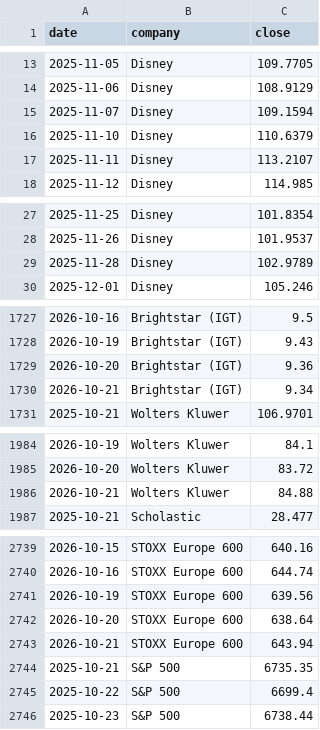
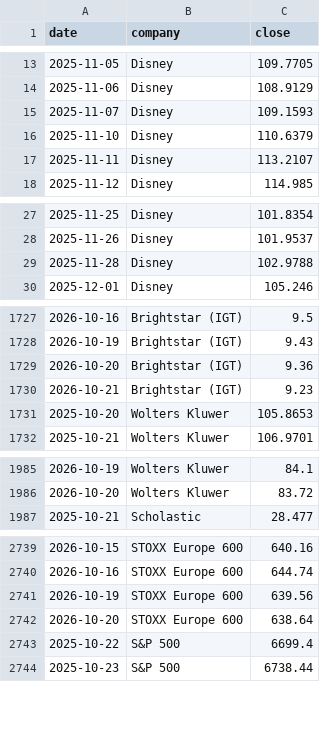
Before and after one commit to hrishi9635/client-intel, a CSV file: data/prices.csv, drawn as a sheet; only a part is shown, gaps mark what is left out; the diff covers the shown part only.

```diff
--- a/data/prices.csv
+++ b/data/prices.csv
@@ -14,3 +14,3 @@ date,company,close
 2025-11-06,Disney,108.9129
-2025-11-07,Disney,109.1594
+2025-11-07,Disney,109.1593
 2025-11-10,Disney,110.6379
@@ -28,3 +28,3 @@ date,company,close
 2025-11-26,Disney,101.9537
-2025-11-28,Disney,102.9789
+2025-11-28,Disney,102.9788
 2025-12-01,Disney,105.246
@@ -1729,3 +1729,4 @@ date,company,close
 2026-10-20,Brightstar (IGT),9.36
-2026-10-21,Brightstar (IGT),9.34
+2026-10-21,Brightstar (IGT),9.23
+2025-10-20,Wolters Kluwer,105.8653
 2025-10-21,Wolters Kluwer,106.9701
@@ -1985,3 +1986,2 @@ date,company,close
 2026-10-20,Wolters Kluwer,83.72
-2026-10-21,Wolters Kluwer,84.88
 2025-10-21,Scholastic,28.477
@@ -2742,4 +2742,2 @@ date,company,close
 2026-10-20,STOXX Europe 600,638.64
-2026-10-21,STOXX Europe 600,643.94
-2025-10-21,S&P 500,6735.35
 2025-10-22,S&P 500,6699.4
```
Also changed, not shown: 15 edited cells elsewhere in this file, data/fx.csv, data/market.csv, 3 other files.
